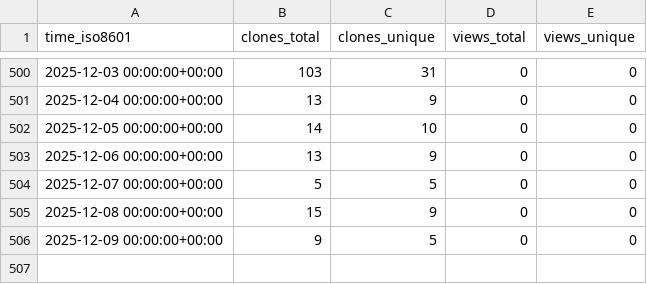
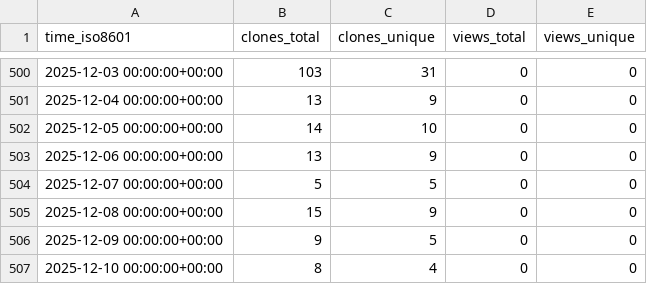
Before and after one commit to CDCgov/Opioid_SUD_MHI_MedCodes, a CSV file: CDCgov/Opioid_SUD_MHI_MedCodes/ghrs-data/views_clones_aggregate.csv, drawn as a sheet; only a part is shown, gaps mark what is left out.

```diff
--- a/CDCgov/Opioid_SUD_MHI_MedCodes/ghrs-data/views_clones_aggregate.csv
+++ b/CDCgov/Opioid_SUD_MHI_MedCodes/ghrs-data/views_clones_aggregate.csv
@@ -506 +506,2 @@ time_iso8601,clones_total,clones_unique,views_total,views_unique
 2025-12-09 00:00:00+00:00,9,5,0,0
+2025-12-10 00:00:00+00:00,8,4,0,0
```
Also changed, not shown: 1 other file.
